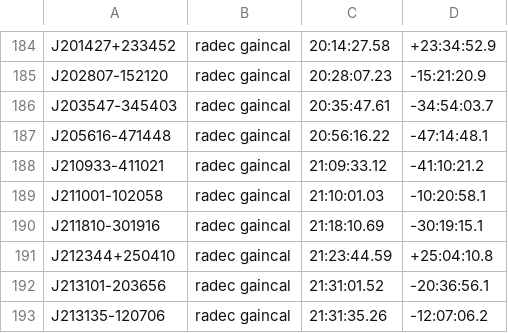
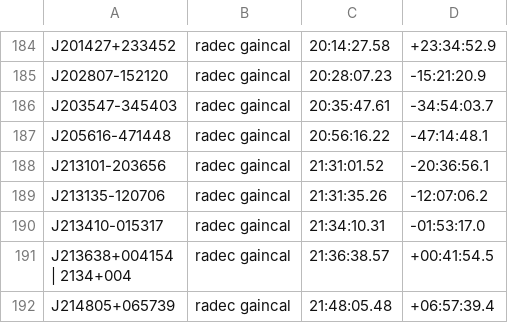
Before and after one commit to tony2heads/AR1-stuff, a CSV file: cals.csv, drawn as a sheet; only a part is shown, gaps mark what is left out; the shorter side is filled out with more unchanged rows; the diff covers the shown part only; the diff names each change by its address in the sheet, - before the commit and + after, or states it on an @@ line.

```diff
--- a/cals.csv
+++ b/cals.csv
-row 188: J210933-411021 | radec gaincal | 21:09:33.12 | -41:10:21.2
-row 189: J211001-102058 | radec gaincal | 21:10:01.03 | -10:20:58.1
-row 190: J211810-301916 | radec gaincal | 21:18:10.69 | -30:19:15.1
-row 191: J212344+250410 | radec gaincal | 21:23:44.59 | +25:04:10.8
```
Also changed, not shown: 17 removed rows elsewhere in this file.
